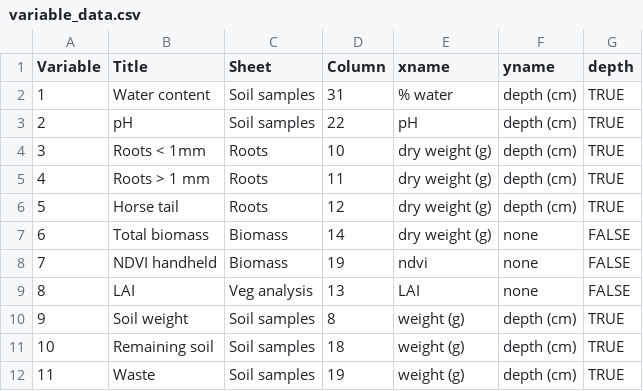
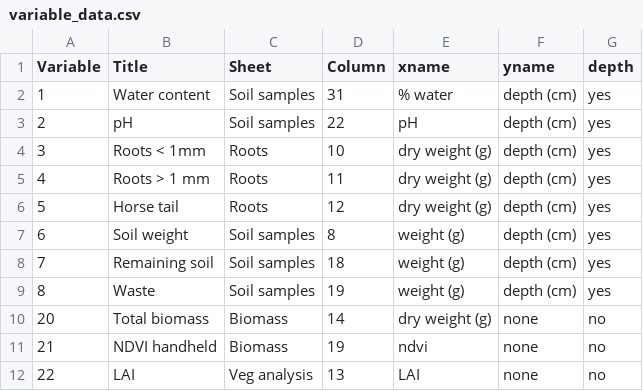
Before and after one commit to rasmusfenger/fieldsamples, a CSV file: variable_data.csv, drawn as a sheet.

Commit message:
Added parameter check. Changed order of variables in variable_data.csv. resolve #1

```diff
--- a/variable_data.csv
+++ b/variable_data.csv
@@ -1,12 +1,12 @@
 Variable,Title,Sheet,Column,xname,yname,depth
-1,Water content,Soil samples,31,% water,depth (cm),TRUE
-2,pH,Soil samples,22,pH,depth (cm),TRUE
-3,Roots < 1mm,Roots,10,dry weight (g),depth (cm),TRUE
-4,Roots > 1 mm,Roots,11,dry weight (g),depth (cm),TRUE
-5,Horse tail,Roots,12,dry weight (g),depth (cm),TRUE
-6,Total biomass,Biomass,14,dry weight (g),none,FALSE
-7,NDVI handheld,Biomass,19,ndvi,none,FALSE
-8,LAI,Veg analysis,13,LAI,none,FALSE
-9,Soil weight,Soil samples,8,weight (g),depth (cm),TRUE
-10,Remaining soil,Soil samples,18,weight (g),depth (cm),TRUE
-11,Waste,Soil samples,19,weight (g),depth (cm),TRUE
+1,Water content,Soil samples,31,% water,depth (cm),yes
+2,pH,Soil samples,22,pH,depth (cm),yes
+3,Roots < 1mm,Roots,10,dry weight (g),depth (cm),yes
+4,Roots > 1 mm,Roots,11,dry weight (g),depth (cm),yes
+5,Horse tail,Roots,12,dry weight (g),depth (cm),yes
+6,Soil weight,Soil samples,8,weight (g),depth (cm),yes
+7,Remaining soil,Soil samples,18,weight (g),depth (cm),yes
+8,Waste,Soil samples,19,weight (g),depth (cm),yes
+20,Total biomass,Biomass,14,dry weight (g),none,no
+21,NDVI handheld,Biomass,19,ndvi,none,no
+22,LAI,Veg analysis,13,LAI,none,no
```
Also changed, not shown: 2 other files.
